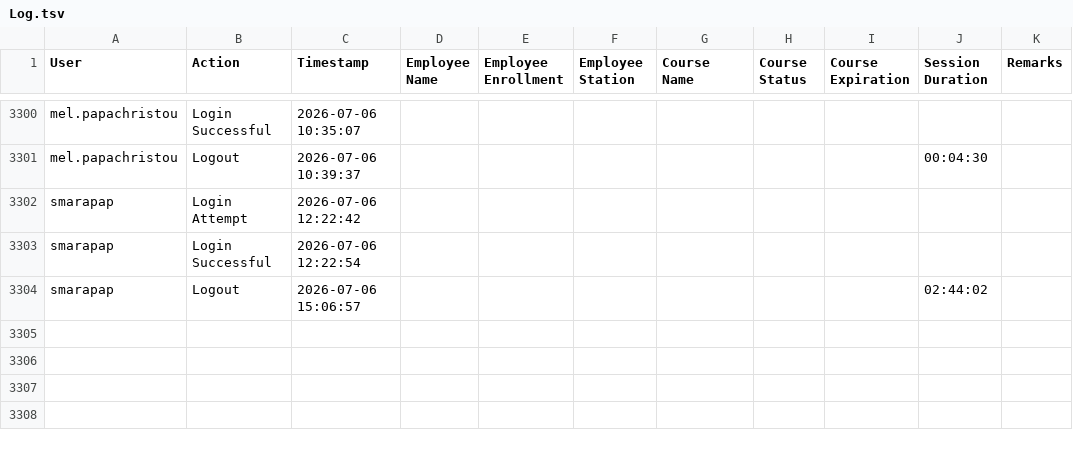
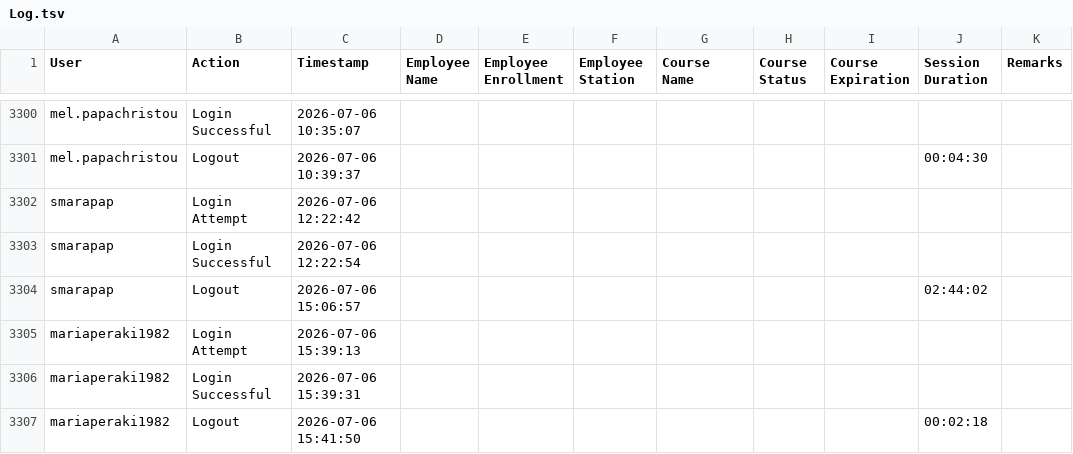
Before and after one commit to Ntiablo/TrainingOverview, a TSV file: Log.tsv, drawn as a sheet; only a part is shown, gaps mark what is left out.

Commit message:
Append new log entries to file

```diff
--- a/Log.tsv
+++ b/Log.tsv
@@ -3304 +3304,4 @@ smarapap	Login Successful	2026-07-06 12:22:54
 smarapap	Logout	2026-07-06 15:06:57							02:44:02	
+mariaperaki1982	Login Attempt	2026-07-06 15:39:13								
+mariaperaki1982	Login Successful	2026-07-06 15:39:31								
+mariaperaki1982	Logout	2026-07-06 15:41:50							00:02:18	
```
